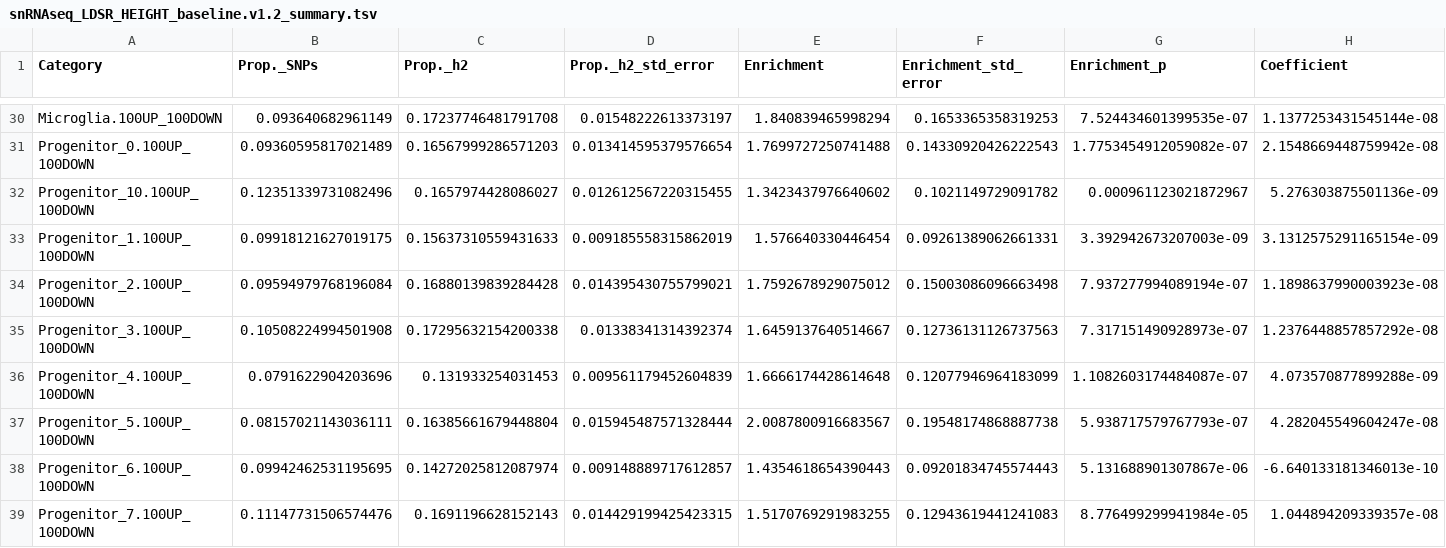
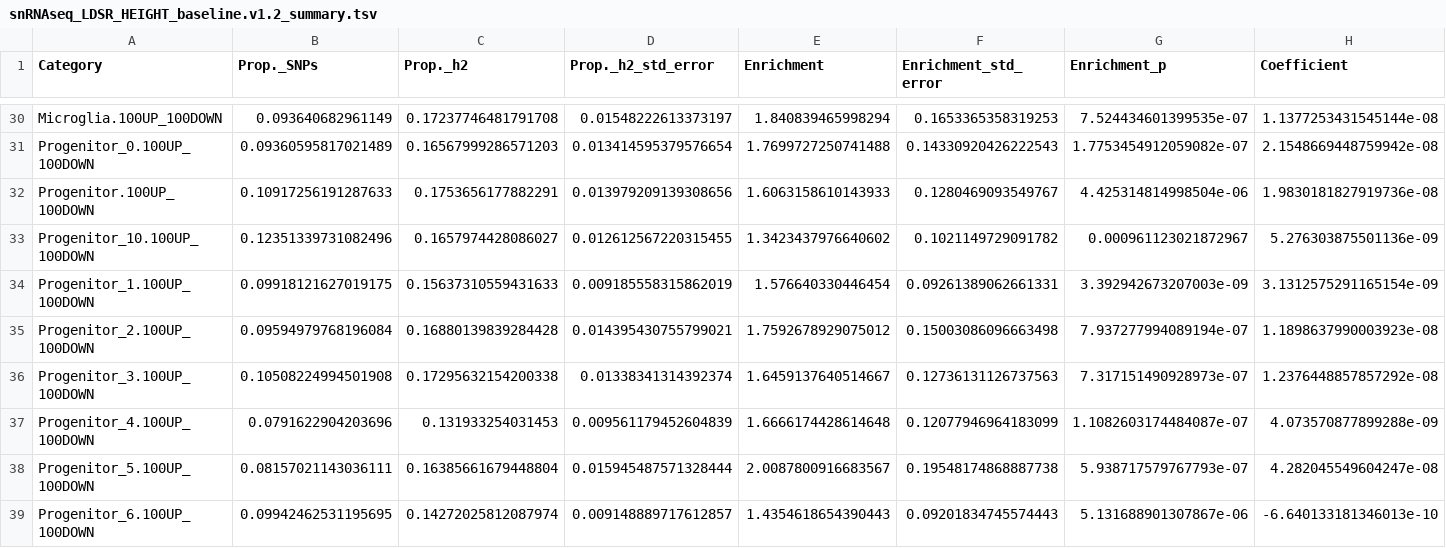
Before and after one commit to Dazcam/cameron_schizophr_bull_2023_snRNAseq, a TSV file: results/04LDSR/part_herit/baseline_v1.2/snRNAseq_LDSR_HEIGHT_baseline.v1.2_summary.tsv, drawn as a sheet; only a part is shown, gaps mark what is left out; the shorter side is filled out with more unchanged rows; rows hold the shown columns only; the diff names each change by its address in the sheet, - before the commit and + after, or states it on an @@ line.

Commit message:
Add results conditional and additional MAGMA and LDSR

```diff
--- a/results/04LDSR/part_herit/baseline_v1.2/snRNAseq_LDSR_HEIGHT_baseline.v1.2_summary.tsv
+++ b/results/04LDSR/part_herit/baseline_v1.2/snRNAseq_LDSR_HEIGHT_baseline.v1.2_summary.tsv
+row 32: Progenitor.100UP_100DOWN | 0.10917256191287633 | 0.1753656177882291 | 0.013979209139308656 | 1.6063158610143933 | 0.1280469093549767 | 4.425314814998504e-06 | 1.9830181827919736e-08
```
Also changed, not shown: results/04LDSR/part_herit/baseline_v1.2/snRNAseq_LDSR_SCZ_baseline.v1.2_summary.tsv, 25 other files.
